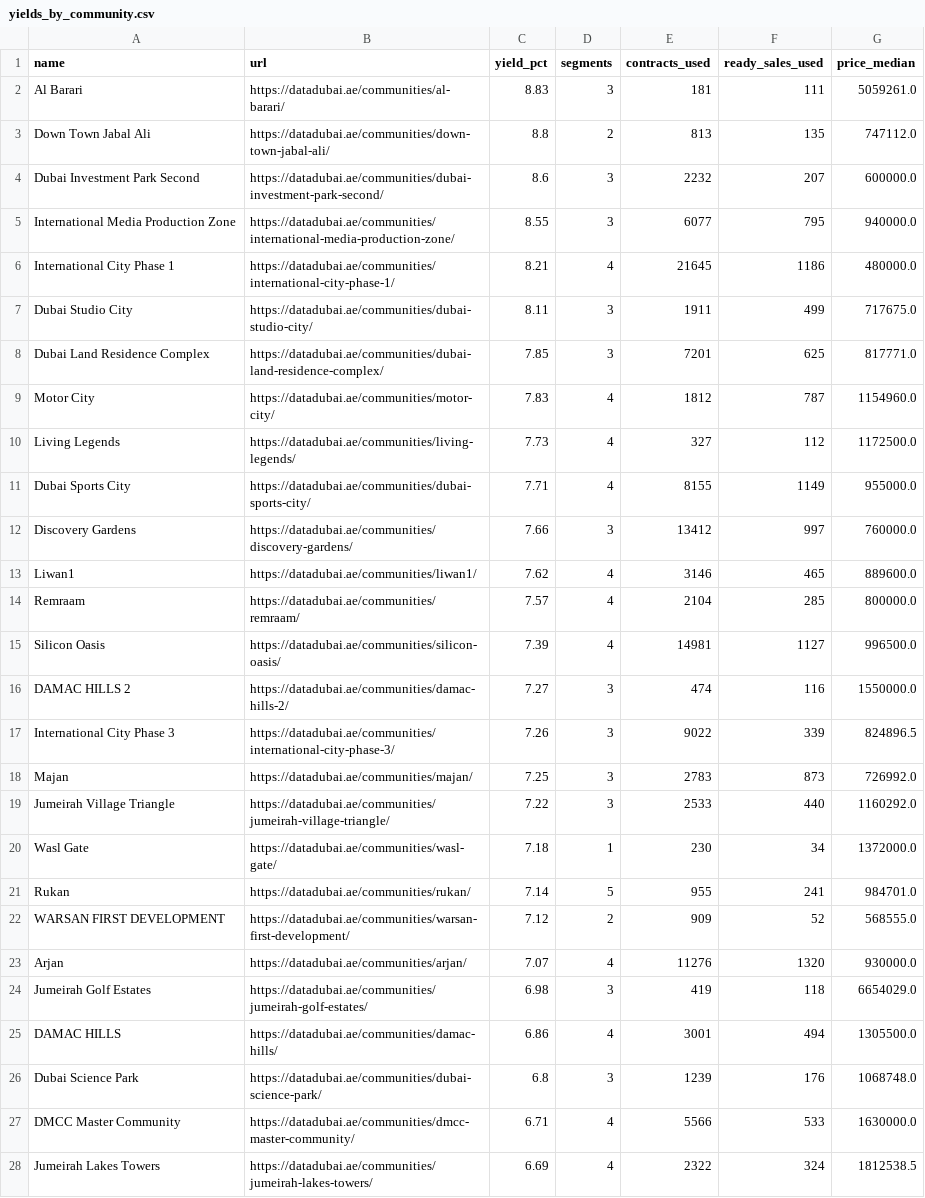
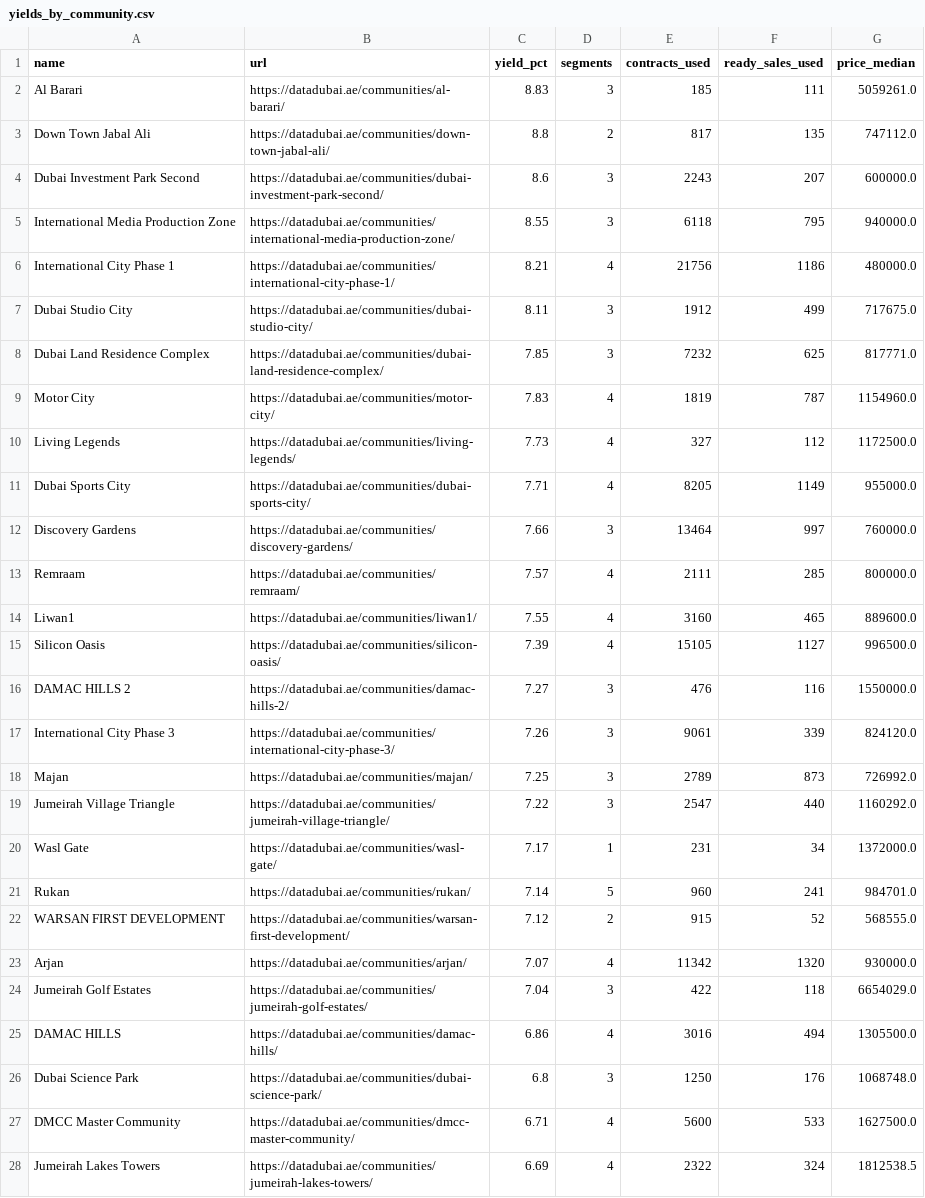
Before and after one commit to datadubai/dubai-real-estate-dld, a CSV file: data/yields_by_community.csv, drawn as a sheet; only a part is shown; the diff covers the shown part only.

```diff
--- a/data/yields_by_community.csv
+++ b/data/yields_by_community.csv
@@ -1,28 +1,28 @@
 name,url,yield_pct,segments,contracts_used,ready_sales_used,price_median
-Al Barari,https://datadubai.ae/communities/al-barari/,8.83,3,181,111,5059261.0
-Down Town Jabal Ali,https://datadubai.ae/communities/down-town-jabal-ali/,8.8,2,813,135,747112.0
-Dubai Investment Park Second,https://datadubai.ae/communities/dubai-investment-park-second/,8.6,3,2232,207,600000.0
-International Media Production Zone,https://datadubai.ae/communities/international-media-production-zone/,8.55,3,6077,795,940000.0
-International City Phase 1,https://datadubai.ae/communities/international-city-phase-1/,8.21,4,21645,1186,480000.0
-Dubai Studio City,https://datadubai.ae/communities/dubai-studio-city/,8.11,3,1911,499,717675.0
-Dubai Land Residence Complex,https://datadubai.ae/communities/dubai-land-residence-complex/,7.85,3,7201,625,817771.0
-Motor City,https://datadubai.ae/communities/motor-city/,7.83,4,1812,787,1154960.0
+Al Barari,https://datadubai.ae/communities/al-barari/,8.83,3,185,111,5059261.0
+Down Town Jabal Ali,https://datadubai.ae/communities/down-town-jabal-ali/,8.8,2,817,135,747112.0
+Dubai Investment Park Second,https://datadubai.ae/communities/dubai-investment-park-second/,8.6,3,2243,207,600000.0
+International Media Production Zone,https://datadubai.ae/communities/international-media-production-zone/,8.55,3,6118,795,940000.0
+International City Phase 1,https://datadubai.ae/communities/international-city-phase-1/,8.21,4,21756,1186,480000.0
+Dubai Studio City,https://datadubai.ae/communities/dubai-studio-city/,8.11,3,1912,499,717675.0
+Dubai Land Residence Complex,https://datadubai.ae/communities/dubai-land-residence-complex/,7.85,3,7232,625,817771.0
+Motor City,https://datadubai.ae/communities/motor-city/,7.83,4,1819,787,1154960.0
 Living Legends,https://datadubai.ae/communities/living-legends/,7.73,4,327,112,1172500.0
-Dubai Sports City,https://datadubai.ae/communities/dubai-sports-city/,7.71,4,8155,1149,955000.0
-Discovery Gardens,https://datadubai.ae/communities/discovery-gardens/,7.66,3,13412,997,760000.0
-Liwan1,https://datadubai.ae/communities/liwan1/,7.62,4,3146,465,889600.0
-Remraam,https://datadubai.ae/communities/remraam/,7.57,4,2104,285,800000.0
-Silicon Oasis,https://datadubai.ae/communities/silicon-oasis/,7.39,4,14981,1127,996500.0
-DAMAC HILLS 2,https://datadubai.ae/communities/damac-hills-2/,7.27,3,474,116,1550000.0
-International City Phase 3,https://datadubai.ae/communities/international-city-phase-3/,7.26,3,9022,339,824896.5
-Majan,https://datadubai.ae/communities/majan/,7.25,3,2783,873,726992.0
-Jumeirah Village Triangle,https://datadubai.ae/communities/jumeirah-village-triangle/,7.22,3,2533,440,1160292.0
-Wasl Gate,https://datadubai.ae/communities/wasl-gate/,7.18,1,230,34,1372000.0
-Rukan,https://datadubai.ae/communities/rukan/,7.14,5,955,241,984701.0
-WARSAN FIRST DEVELOPMENT,https://datadubai.ae/communities/warsan-first-development/,7.12,2,909,52,568555.0
-Arjan,https://datadubai.ae/communities/arjan/,7.07,4,11276,1320,930000.0
-Jumeirah Golf Estates,https://datadubai.ae/communities/jumeirah-golf-estates/,6.98,3,419,118,6654029.0
-DAMAC HILLS,https://datadubai.ae/communities/damac-hills/,6.86,4,3001,494,1305500.0
-Dubai Science Park,https://datadubai.ae/communities/dubai-science-park/,6.8,3,1239,176,1068748.0
-DMCC Master Community,https://datadubai.ae/communities/dmcc-master-community/,6.71,4,5566,533,1630000.0
+Dubai Sports City,https://datadubai.ae/communities/dubai-sports-city/,7.71,4,8205,1149,955000.0
+Discovery Gardens,https://datadubai.ae/communities/discovery-gardens/,7.66,3,13464,997,760000.0
+Remraam,https://datadubai.ae/communities/remraam/,7.57,4,2111,285,800000.0
+Liwan1,https://datadubai.ae/communities/liwan1/,7.55,4,3160,465,889600.0
+Silicon Oasis,https://datadubai.ae/communities/silicon-oasis/,7.39,4,15105,1127,996500.0
+DAMAC HILLS 2,https://datadubai.ae/communities/damac-hills-2/,7.27,3,476,116,1550000.0
+International City Phase 3,https://datadubai.ae/communities/international-city-phase-3/,7.26,3,9061,339,824120.0
+Majan,https://datadubai.ae/communities/majan/,7.25,3,2789,873,726992.0
+Jumeirah Village Triangle,https://datadubai.ae/communities/jumeirah-village-triangle/,7.22,3,2547,440,1160292.0
+Wasl Gate,https://datadubai.ae/communities/wasl-gate/,7.17,1,231,34,1372000.0
+Rukan,https://datadubai.ae/communities/rukan/,7.14,5,960,241,984701.0
+WARSAN FIRST DEVELOPMENT,https://datadubai.ae/communities/warsan-first-development/,7.12,2,915,52,568555.0
+Arjan,https://datadubai.ae/communities/arjan/,7.07,4,11342,1320,930000.0
+Jumeirah Golf Estates,https://datadubai.ae/communities/jumeirah-golf-estates/,7.04,3,422,118,6654029.0
+DAMAC HILLS,https://datadubai.ae/communities/damac-hills/,6.86,4,3016,494,1305500.0
+Dubai Science Park,https://datadubai.ae/communities/dubai-science-park/,6.8,3,1250,176,1068748.0
+DMCC Master Community,https://datadubai.ae/communities/dmcc-master-community/,6.71,4,5600,533,1627500.0
 Jumeirah Lakes Towers,https://datadubai.ae/communities/jumeirah-lakes-towers/,6.69,4,2322,324,1812538.5
```
Also changed, not shown: 3 added rows, 3 removed rows and 44 edited cells elsewhere in this file, data/community_bedrooms.csv, data/community_monthly.csv, 11 other files.
